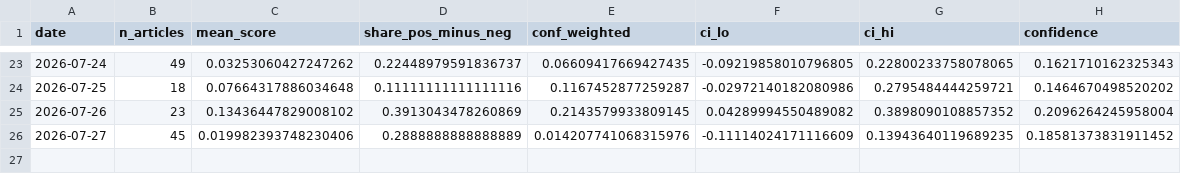
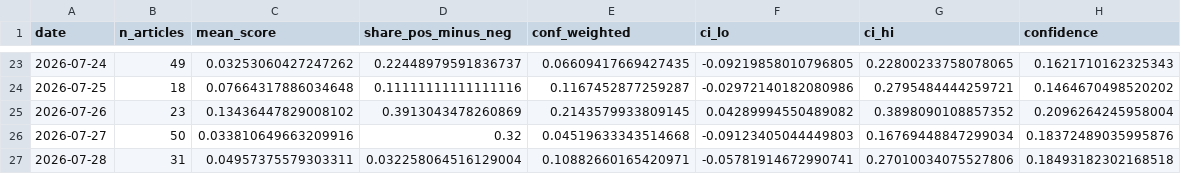
Before and after one commit to 2026-AICP/fomc-sentiment-agents, a CSV file: outputs/news_index_live.csv, drawn as a sheet; only a part is shown, gaps mark what is left out.

```diff
--- a/outputs/news_index_live.csv
+++ b/outputs/news_index_live.csv
@@ -25,2 +25,3 @@ date,n_articles,mean_score,share_pos_minus_neg,conf_weighted,ci_lo,ci_hi,confide
 2026-07-26,23,0.13436447829008102,0.3913043478260869,0.2143579933809145,0.04289994550489082,0.3898090108857352,0.2096264245958004
-2026-07-27,45,0.019982393748230406,0.2888888888888889,0.014207741068315976,-0.11114024171116609,0.13943640119689235,0.18581373831911452
+2026-07-27,50,0.033810649663209916,0.32,0.04519633343514668,-0.09123405044449803,0.16769448847299034,0.18372489035995876
+2026-07-28,31,0.04957375579303311,0.032258064516129004,0.10882660165420971,-0.05781914672990741,0.27010034075527806,0.18493182302168518
```
Also changed, not shown: outputs/daily_headline.csv, 1 other file.
